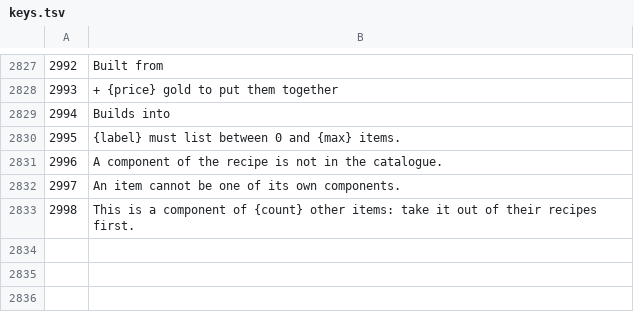
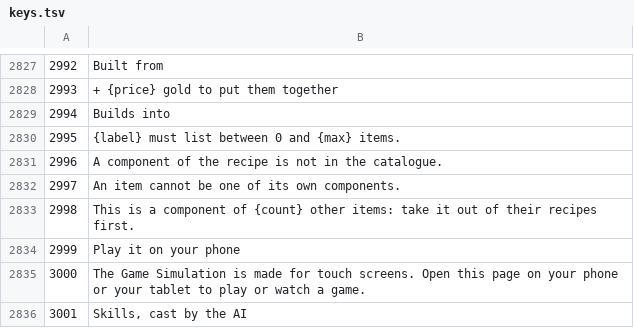
Before and after one commit to Karma696900/hok-scrim-lab, a TSV file: src/translations/keys.tsv, drawn as a sheet; only a part is shown, gaps mark what is left out; the diff names each change by its address in the sheet, - before the commit and + after, or states it on an @@ line.

Commit message:
feat(simulation): a tilted map that follows the hero, with every structure as a dot
The camera keeps the player's hero in the middle of the screen, the map leans
back like the game's view, and the minimap frame follows the same centre.
Heroes, towers, crystals, camps and buffs are flat dots that stand on the tilted
map (structures a little more transparent than heroes). Per-hero resource
gauges and the skills arc (always cast by the AI) are on the screen, and the
page asks for a phone or a tablet on other screens.

```diff
--- a/src/translations/keys.tsv
+++ b/src/translations/keys.tsv
+row 2834: 2999 | Play it on your phone
+row 2835: 3000 | The Game Simulation is made for touch screens. Open this page on your phone or your tablet to play or watch a game.
+row 2836: 3001 | Skills, cast by the AI
```
Also changed, not shown: 56 other files.
